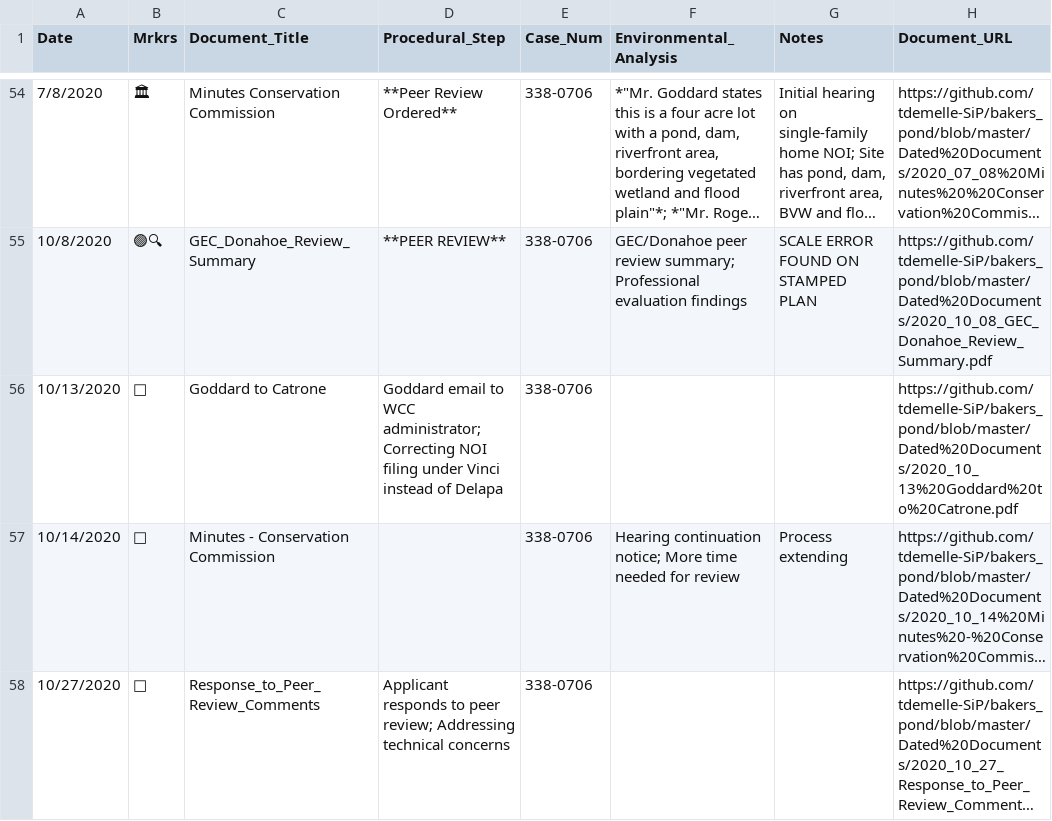
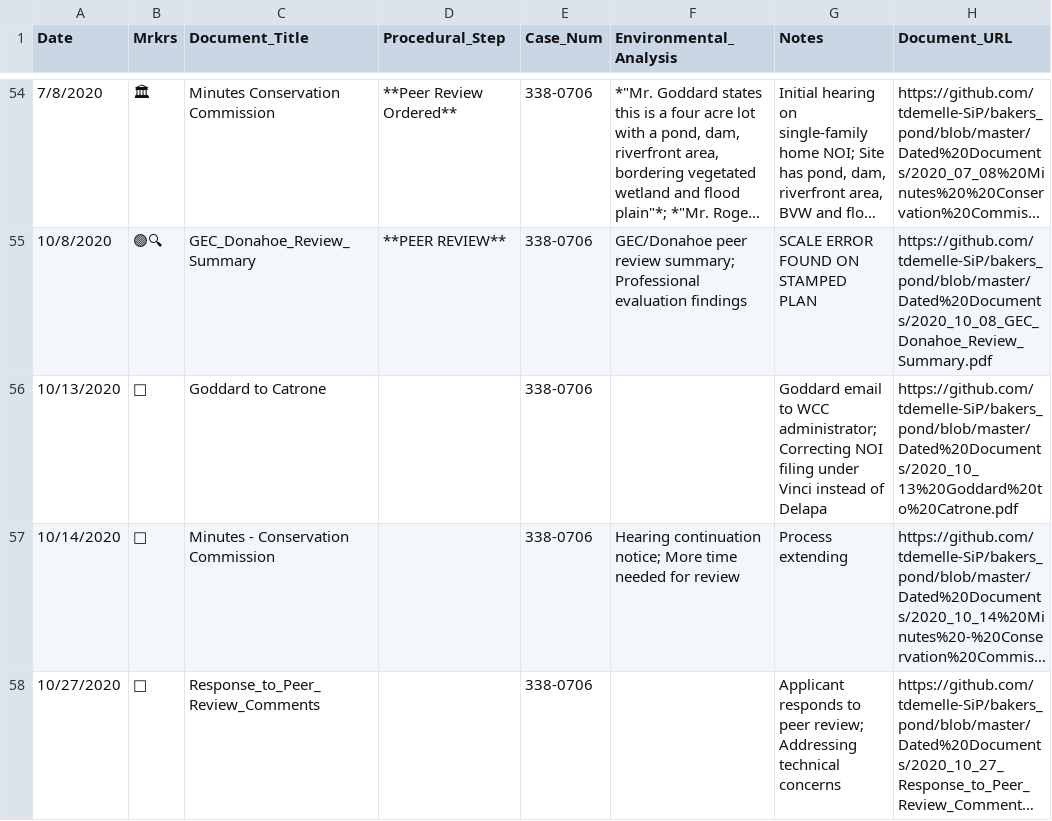
Before and after one commit to tdemelle-SiP/bakers_pond, a TSV file: Resources/inbox/bakers-pond-timeline-data - gsheet.tsv, drawn as a sheet; only a part is shown, gaps mark what is left out; long unchanged cells end in …; the diff covers the shown part only; the diff names each change by its address in the sheet, - before the commit and + after, or states it on an @@ line.

```diff
--- a/Resources/inbox/bakers-pond-timeline-data - gsheet.tsv
+++ b/Resources/inbox/bakers-pond-timeline-data - gsheet.tsv
-D56 (Procedural_Step): Goddard email to WCC administrator; Correcting NOI filing under Vinci instead of Delapa
+D56 (Procedural_Step): (empty)
-G56 (Notes): (empty)
+G56 (Notes): Goddard email to WCC administrator; Correcting NOI filing under Vinci instead of Delapa
-D58 (Procedural_Step): Applicant responds to peer review; Addressing technical concerns
+D58 (Procedural_Step): (empty)
-G58 (Notes): (empty)
+G58 (Notes): Applicant responds to peer review; Addressing technical concerns
```
Also changed, not shown: 4 added rows, 4 removed rows and 39 edited cells elsewhere in this file, 9 other files.
